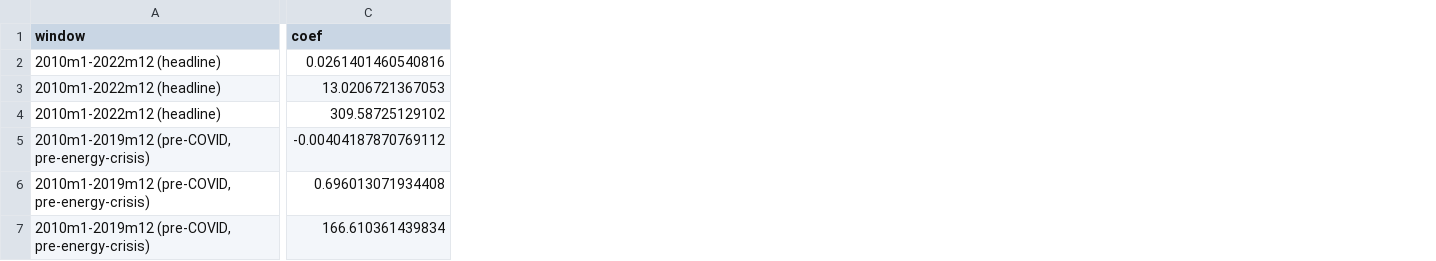
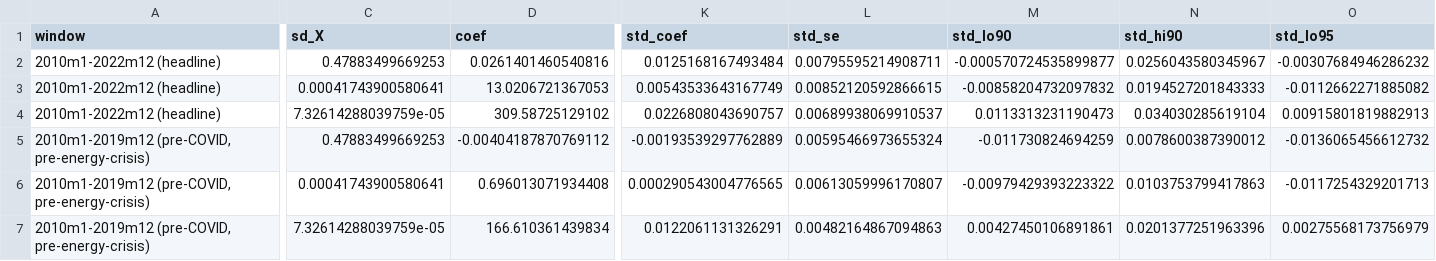
Before and after one commit to gjardad/carbon-leakage, a CSV file: output_local/tables/phase4_ppi_did_2017.csv, drawn as a sheet; only a part is shown, gaps mark what is left out; the diff covers the shown part only; the diff names each change by its address in the sheet, - before the commit and + after, or states it on an @@ line.

```diff
--- a/output_local/tables/phase4_ppi_did_2017.csv
+++ b/output_local/tables/phase4_ppi_did_2017.csv
+column C (sd_X), rows 2-7: 0.47883499669253 | 0.00041743900580641 | 7.32614288039759e-05 | 0.47883499669253 | 0.00041743900580641 | 7.32614288039759e-05
+column K (std_coef), rows 2-7: 0.0125168167493484 | 0.00543533643167749 | 0.0226808043690757 | -0.00193539297762889 | 0.000290543004776565 | 0.0122061131326291
+column L (std_se), rows 2-7: 0.00795595214908711 | 0.00852120592866615 | 0.00689938069910537 | 0.00595466973655324 | 0.00613059996170807 | 0.00482164867094863
+column M (std_lo90), rows 2-7: -0.000570724535899877 | -0.00858204732097832 | 0.0113313231190473 | -0.011730824694259 | -0.00979429393223322 | 0.00427450106891861
+column N (std_hi90), rows 2-7: 0.0256043580345967 | 0.0194527201843333 | 0.034030285619104 | 0.0078600387390012 | 0.0103753799417863 | 0.0201377251963396
+column O (std_lo95), rows 2-7: -0.00307684946286232 | -0.0112662271885082 | 0.00915801819882913 | -0.0136065456612732 | -0.0117254329201713 | 0.00275568173756979
```
Also changed, not shown: 1 added column elsewhere in this file, 1 other file.
